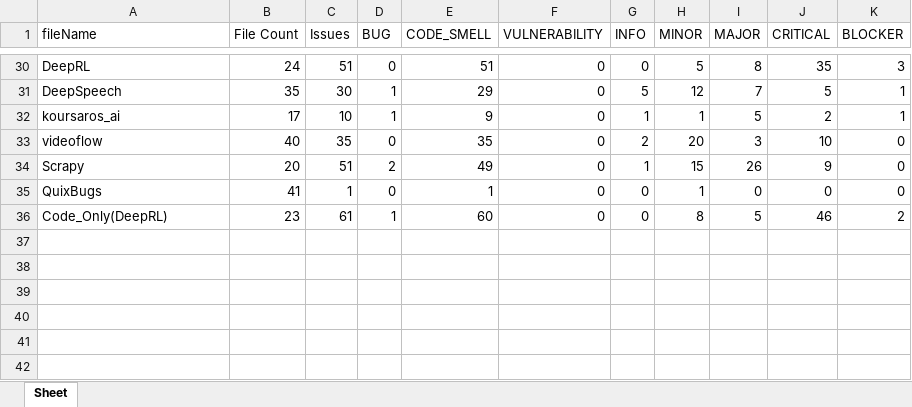
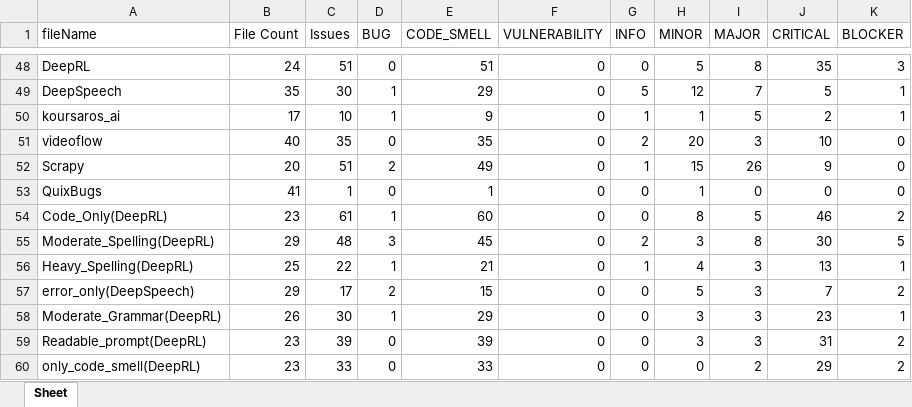
Before and after one commit to Winson-Foo/Empirical_Evaluation_of_Commercial_Code_Generation_Models, an Excel workbook: summary.xlsx, sheet Sheet, drawn as a sheet; only a part is shown, gaps mark what is left out; values as stored, in another font and other column widths than the file's, no borders; the diff covers the shown part only; the diff names each change by its address in the sheet, - before the commit and + after, or states it on an @@ line.

```diff
--- a/summary.xlsx (sheet Sheet)
+++ b/summary.xlsx (sheet Sheet)
+row 55: Moderate_Spelling(DeepRL) | 29 | 48 | 3 | 45 | 0 | 2 | 3 | 8 | 30 | 5
+row 56: Heavy_Spelling(DeepRL) | 25 | 22 | 1 | 21 | 0 | 1 | 4 | 3 | 13 | 1
+row 57: error_only(DeepSpeech) | 29 | 17 | 2 | 15 | 0 | 0 | 5 | 3 | 7 | 2
+row 58: Moderate_Grammar(DeepRL) | 26 | 30 | 1 | 29 | 0 | 0 | 3 | 3 | 23 | 1
+row 59: Readable_prompt(DeepRL) | 23 | 39 | 0 | 39 | 0 | 0 | 3 | 3 | 31 | 2
+row 60: only_code_smell(DeepRL) | 23 | 33 | 0 | 33 | 0 | 0 | 0 | 2 | 29 | 2
```
Also changed, not shown: 18 added rows elsewhere in this sheet.
